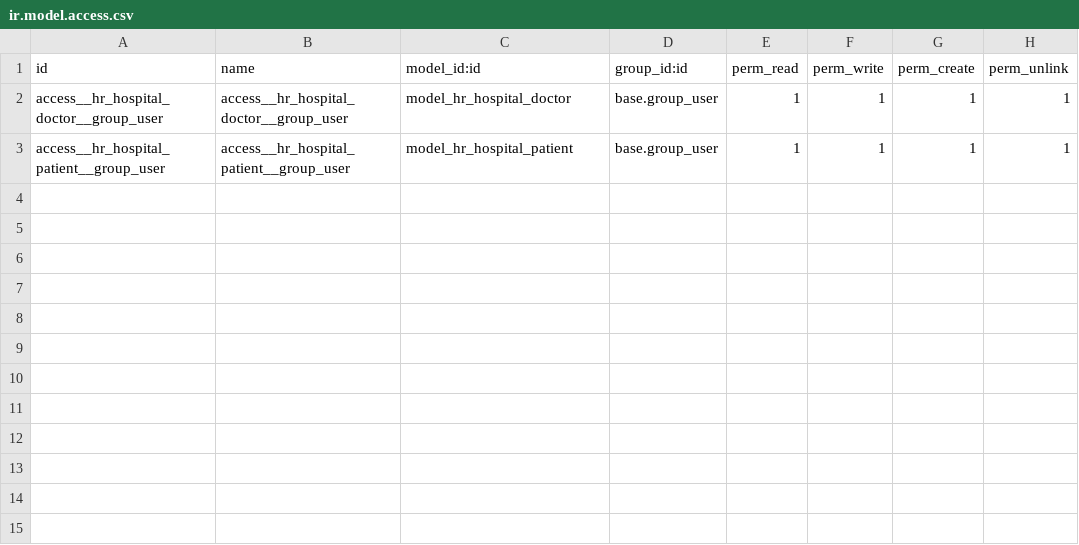
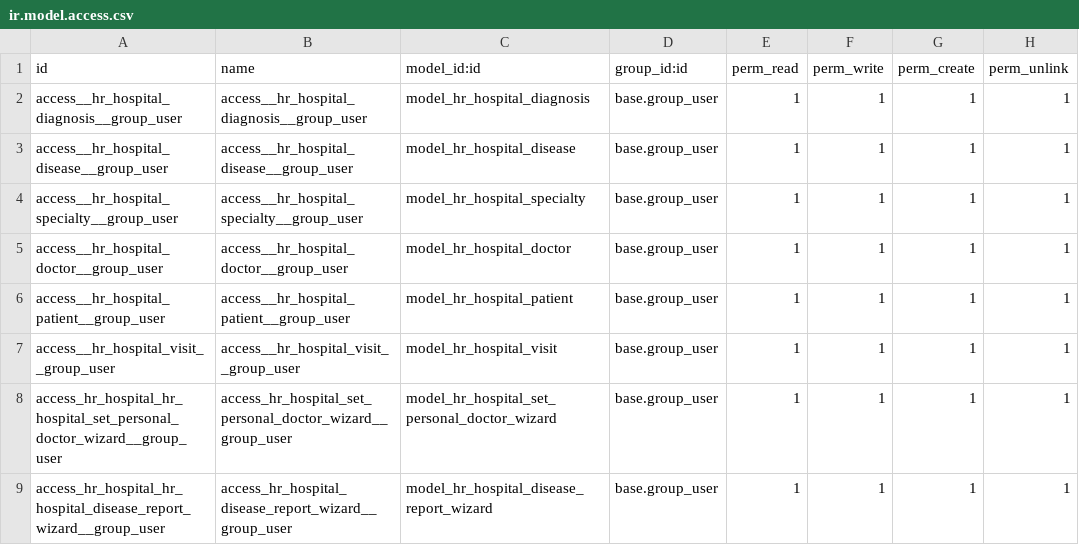
Before and after one commit to OleksandrMonko/demo, a CSV file: hr_hospital/security/ir.model.access.csv, drawn as a sheet; the diff names each change by its address in the sheet, - before the commit and + after, or states it on an @@ line.

```diff
--- a/hr_hospital/security/ir.model.access.csv
+++ b/hr_hospital/security/ir.model.access.csv
+row 2: access__hr_hospital_diagnosis__group_user | access__hr_hospital_diagnosis__group_user | model_hr_hospital_diagnosis | base.group_user | 1 | 1 | 1 | 1
+row 3: access__hr_hospital_disease__group_user | access__hr_hospital_disease__group_user | model_hr_hospital_disease | base.group_user | 1 | 1 | 1 | 1
+row 4: access__hr_hospital_specialty__group_user | access__hr_hospital_specialty__group_user | model_hr_hospital_specialty | base.group_user | 1 | 1 | 1 | 1
+row 7: access__hr_hospital_visit__group_user | access__hr_hospital_visit__group_user | model_hr_hospital_visit | base.group_user | 1 | 1 | 1 | 1
+row 8: access_hr_hospital_hr_hospital_set_personal_doctor_wizard__group_user | access_hr_hospital_set_personal_doctor_wizard__group_user | model_hr_hospital_set_personal_doctor_wizard | base.group_user | 1 | 1 | 1 | 1
+row 9: access_hr_hospital_hr_hospital_disease_report_wizard__group_user | access_hr_hospital_disease_report_wizard__group_user | model_hr_hospital_disease_report_wizard | base.group_user | 1 | 1 | 1 | 1
```
Also changed, not shown: 20 other files.
